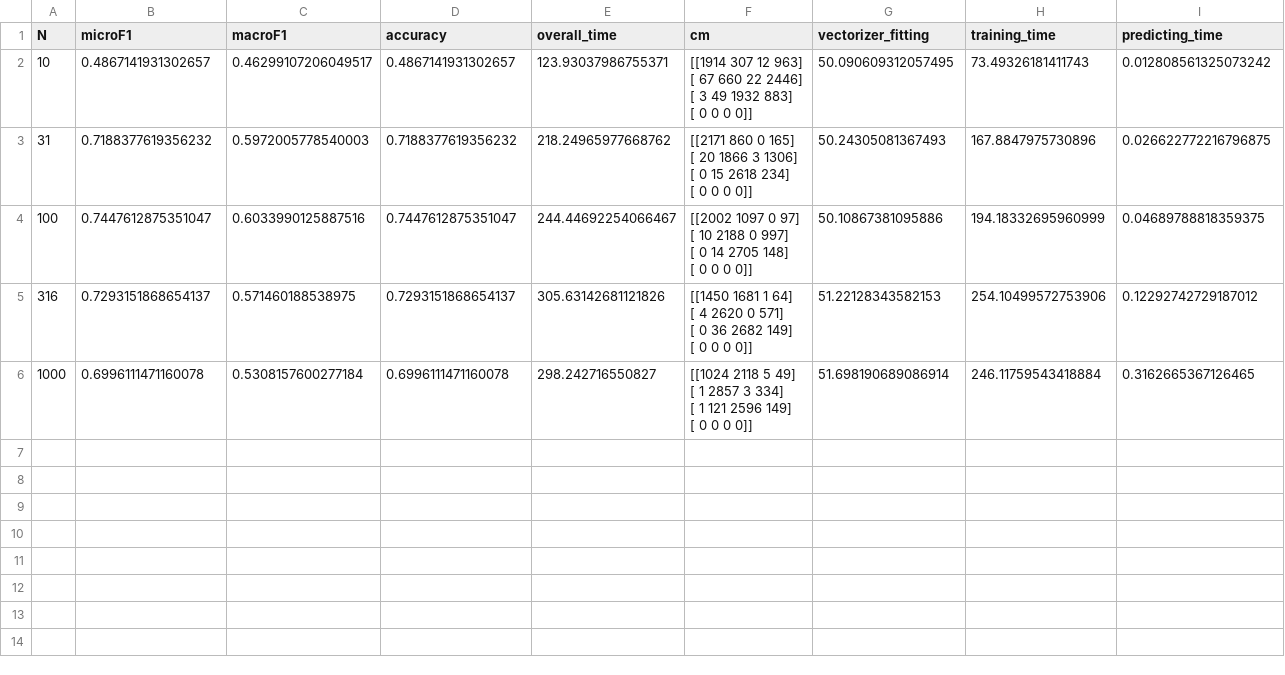
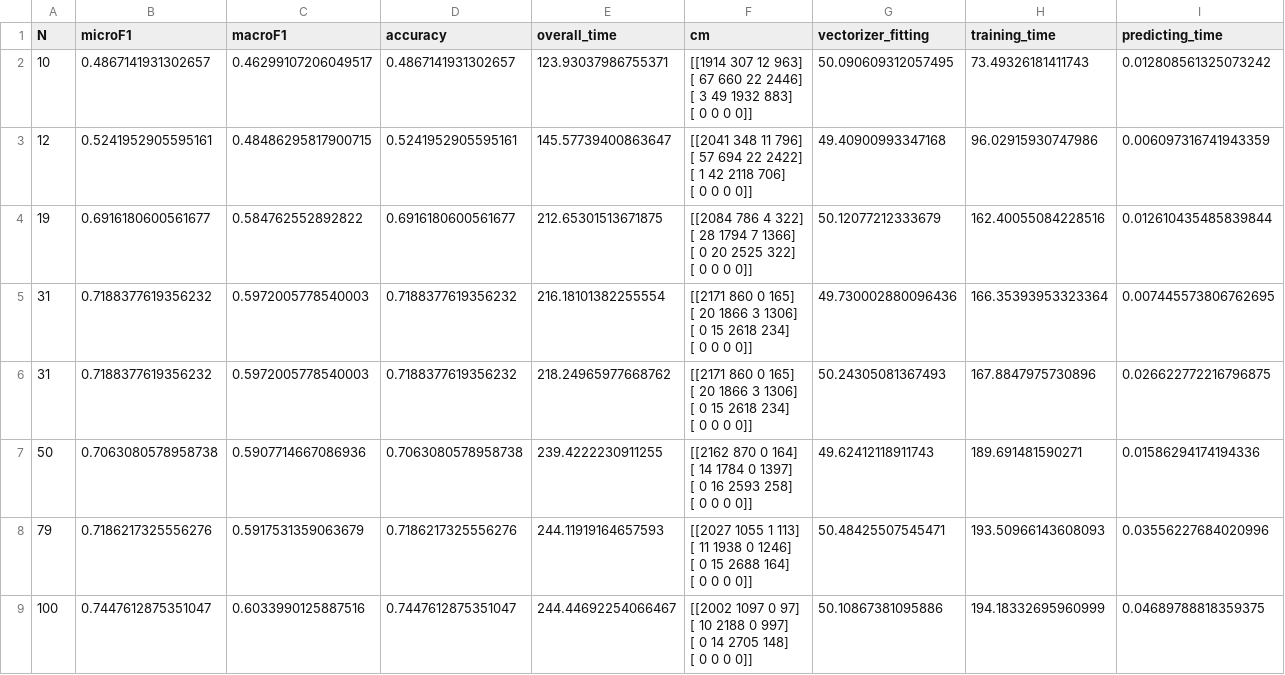
Before and after one commit to 5roop/task4, a CSV file: 16_results_SETimes.csv, drawn as a sheet; only a part is shown; the shorter side is filled out with more unchanged rows; the diff covers the shown part only.

Commit message:
Update plots and results with new data.

```diff
--- a/16_results_SETimes.csv
+++ b/16_results_SETimes.csv
@@ -5,2 +5,14 @@ N,microF1,macroF1,accuracy,overall_time,cm,vectorizer_fitting,training_time,pred
  [   0    0    0    0]]",50.090609312057495,73.49326181411743,0.012808561325073242
+12,0.5241952905595161,0.48486295817900715,0.5241952905595161,145.57739400863647,"[[2041  348   11  796]
+ [  57  694   22 2422]
+ [   1   42 2118  706]
+ [   0    0    0    0]]",49.40900993347168,96.02915930747986,0.006097316741943359
+19,0.6916180600561677,0.584762552892822,0.6916180600561677,212.65301513671875,"[[2084  786    4  322]
+ [  28 1794    7 1366]
+ [   0   20 2525  322]
+ [   0    0    0    0]]",50.12077212333679,162.40055084228516,0.012610435485839844
+31,0.7188377619356232,0.5972005778540003,0.7188377619356232,216.18101382255554,"[[2171  860    0  165]
+ [  20 1866    3 1306]
+ [   0   15 2618  234]
+ [   0    0    0    0]]",49.730002880096436,166.35393953323364,0.007445573806762695
 31,0.7188377619356232,0.5972005778540003,0.7188377619356232,218.24965977668762,"[[2171  860    0  165]
@@ -9,2 +21,10 @@ N,microF1,macroF1,accuracy,overall_time,cm,vectorizer_fitting,training_time,pred
  [   0    0    0    0]]",50.24305081367493,167.8847975730896,0.026622772216796875
+50,0.7063080578958738,0.5907714667086936,0.7063080578958738,239.4222230911255,"[[2162  870    0  164]
+ [  14 1784    0 1397]
+ [   0   16 2593  258]
+ [   0    0    0    0]]",49.62412118911743,189.691481590271,0.01586294174194336
+79,0.7186217325556276,0.5917531359063679,0.7186217325556276,244.11919164657593,"[[2027 1055    1  113]
+ [  11 1938    0 1246]
+ [   0   15 2688  164]
+ [   0    0    0    0]]",50.48425507545471,193.50966143608093,0.03556227684020996
 100,0.7447612875351047,0.6033990125887516,0.7447612875351047,244.44692254066467,"[[2002 1097    0   97]
```
Also changed, not shown: 4 added rows elsewhere in this file, 4 other files.
